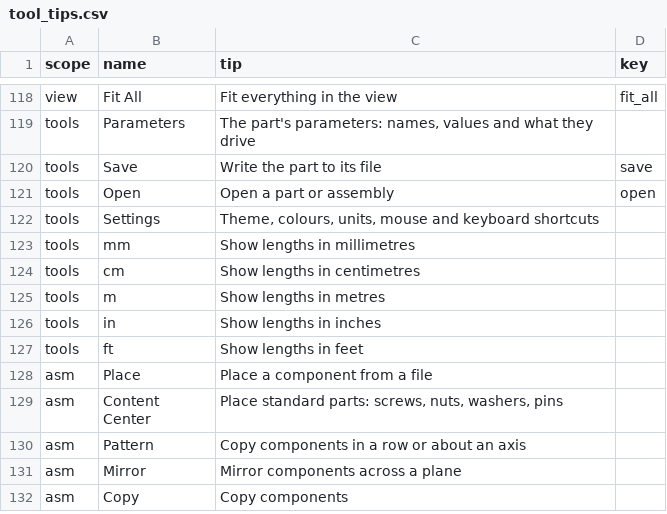
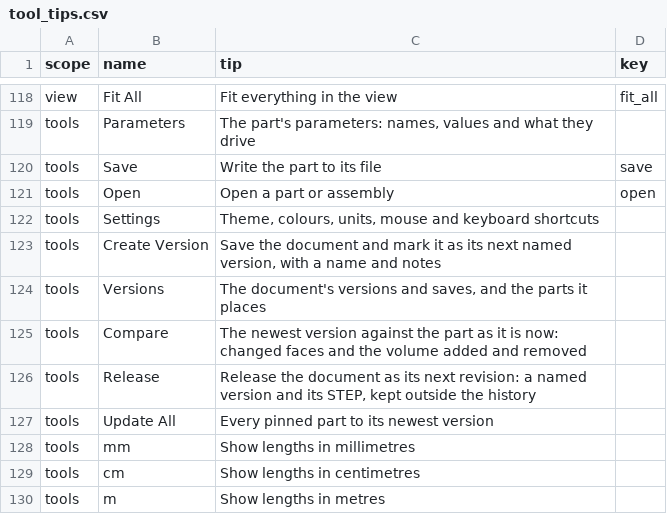
Before and after one commit to David-Bascom05/forgeCAD, a CSV file: interface/forge-render/data/tool_tips.csv, drawn as a sheet; only a part is shown, gaps mark what is left out; the shorter side is filled out with more unchanged rows.

Commit message:
forge-render: the Versions group's tools have their tooltips; a moved feature is marked with a glyph the fonts have
(cherry picked from commit 9c0f973a90553ac8c81602ab6790c07c8b2e38f1)

```diff
--- a/interface/forge-render/data/tool_tips.csv
+++ b/interface/forge-render/data/tool_tips.csv
@@ -122,2 +122,7 @@ tools,Open,Open a part or assembly,open
 tools,Settings,"Theme, colours, units, mouse and keyboard shortcuts",
+tools,Create Version,"Save the document and mark it as its next named version, with a name and notes",
+tools,Versions,"The document's versions and saves, and the parts it places",
+tools,Compare,The newest version against the part as it is now: changed faces and the volume added and removed,
+tools,Release,"Release the document as its next revision: a named version and its STEP, kept outside the history",
+tools,Update All,Every pinned part to its newest version,
 tools,mm,Show lengths in millimetres,
```
Also changed, not shown: 1 other file.
